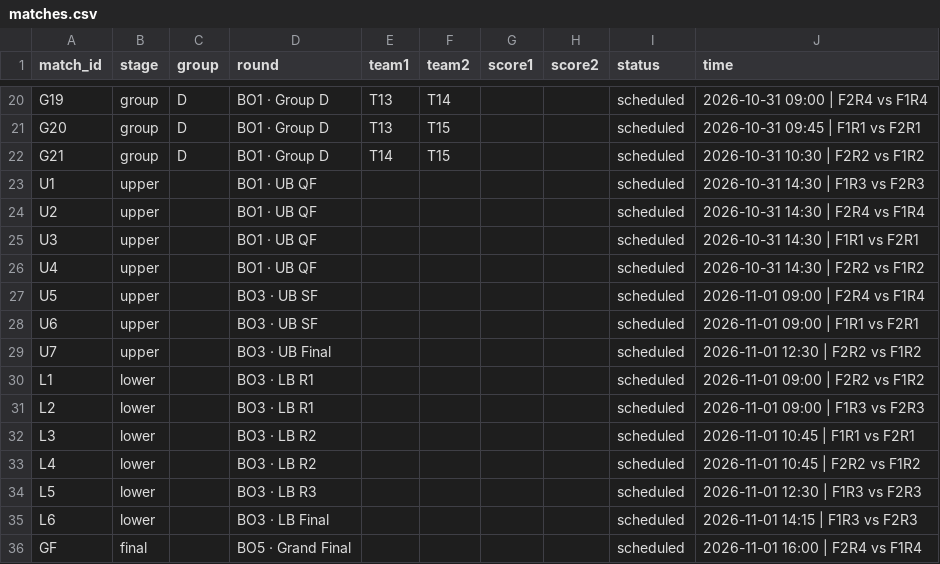
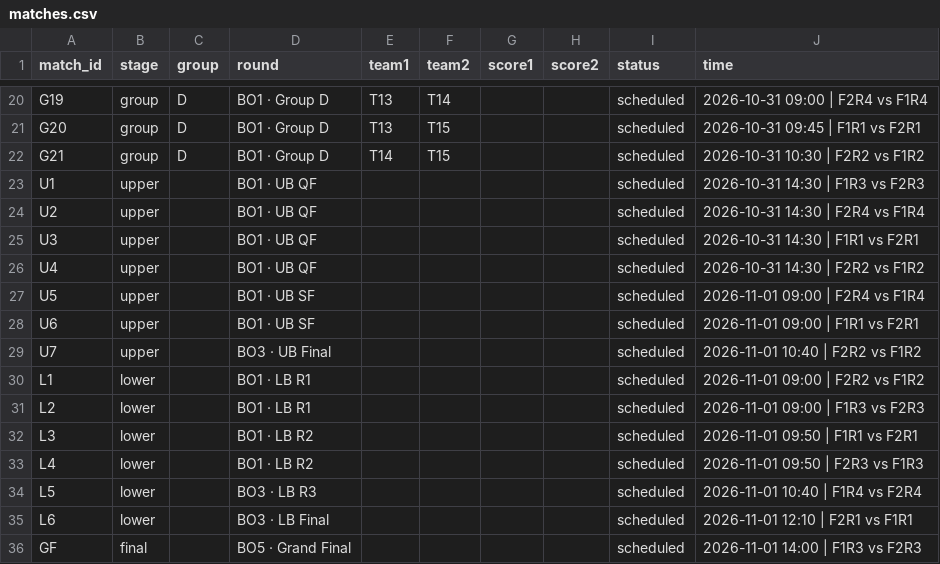
Before and after one commit to knalon/uqec-mlbb-tournament-2026, a CSV file: data/initial/matches.csv, drawn as a sheet; only a part is shown, gaps mark what is left out.

```diff
--- a/data/initial/matches.csv
+++ b/data/initial/matches.csv
@@ -26,11 +26,11 @@ U3,upper,,BO1 · UB QF,,,,,scheduled,2026-10-31 14:30 | F1R1 vs F2R1
 U4,upper,,BO1 · UB QF,,,,,scheduled,2026-10-31 14:30 | F2R2 vs F1R2
-U5,upper,,BO3 · UB SF,,,,,scheduled,2026-11-01 09:00 | F2R4 vs F1R4
-U6,upper,,BO3 · UB SF,,,,,scheduled,2026-11-01 09:00 | F1R1 vs F2R1
-U7,upper,,BO3 · UB Final,,,,,scheduled,2026-11-01 12:30 | F2R2 vs F1R2
-L1,lower,,BO3 · LB R1,,,,,scheduled,2026-11-01 09:00 | F2R2 vs F1R2
-L2,lower,,BO3 · LB R1,,,,,scheduled,2026-11-01 09:00 | F1R3 vs F2R3
-L3,lower,,BO3 · LB R2,,,,,scheduled,2026-11-01 10:45 | F1R1 vs F2R1
-L4,lower,,BO3 · LB R2,,,,,scheduled,2026-11-01 10:45 | F2R2 vs F1R2
-L5,lower,,BO3 · LB R3,,,,,scheduled,2026-11-01 12:30 | F1R3 vs F2R3
-L6,lower,,BO3 · LB Final,,,,,scheduled,2026-11-01 14:15 | F1R3 vs F2R3
-GF,final,,BO5 · Grand Final,,,,,scheduled,2026-11-01 16:00 | F2R4 vs F1R4
+U5,upper,,BO1 · UB SF,,,,,scheduled,2026-11-01 09:00 | F2R4 vs F1R4
+U6,upper,,BO1 · UB SF,,,,,scheduled,2026-11-01 09:00 | F1R1 vs F2R1
+U7,upper,,BO3 · UB Final,,,,,scheduled,2026-11-01 10:40 | F2R2 vs F1R2
+L1,lower,,BO1 · LB R1,,,,,scheduled,2026-11-01 09:00 | F2R2 vs F1R2
+L2,lower,,BO1 · LB R1,,,,,scheduled,2026-11-01 09:00 | F1R3 vs F2R3
+L3,lower,,BO1 · LB R2,,,,,scheduled,2026-11-01 09:50 | F1R1 vs F2R1
+L4,lower,,BO1 · LB R2,,,,,scheduled,2026-11-01 09:50 | F2R3 vs F1R3
+L5,lower,,BO3 · LB R3,,,,,scheduled,2026-11-01 10:40 | F1R4 vs F2R4
+L6,lower,,BO3 · LB Final,,,,,scheduled,2026-11-01 12:10 | F2R1 vs F1R1
+GF,final,,BO5 · Grand Final,,,,,scheduled,2026-11-01 14:00 | F1R3 vs F2R3
```
Also changed, not shown: data/matches.csv, 2 other files.
